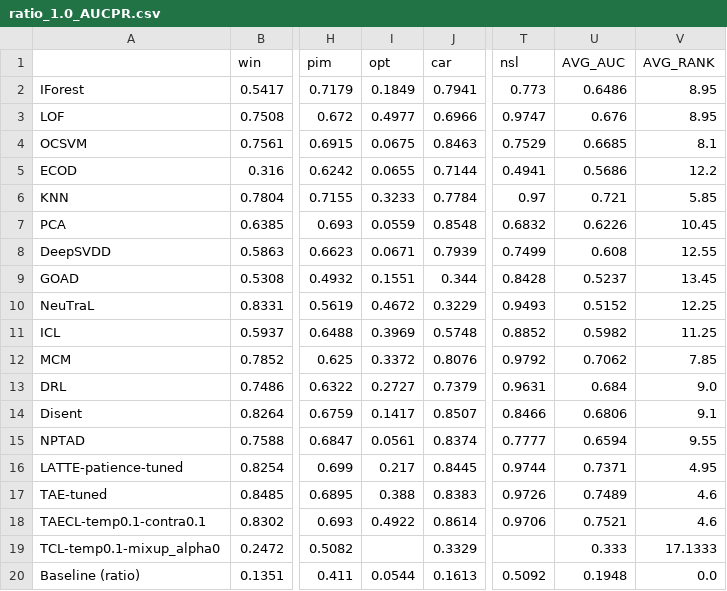
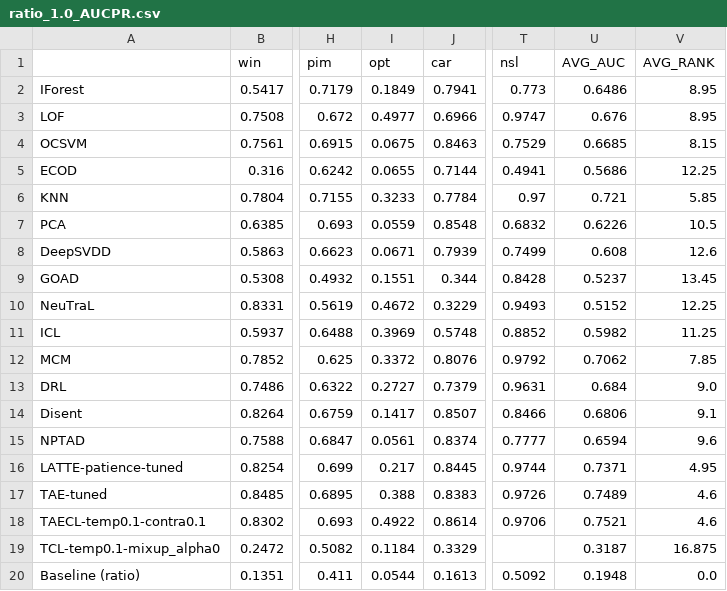
Before and after one commit to Cheol-Will/perceiver-ad, a CSV file: metrics/ratio_1.0_AUCPR.csv, drawn as a sheet; only a part is shown, gaps mark what is left out; the diff names each change by its address in the sheet, - before the commit and + after, or states it on an @@ line.

```diff
--- a/metrics/ratio_1.0_AUCPR.csv
+++ b/metrics/ratio_1.0_AUCPR.csv
-V4 (AVG_RANK): 8.1
+V4 (AVG_RANK): 8.15
-V5 (AVG_RANK): 12.2
+V5 (AVG_RANK): 12.25
-V7 (AVG_RANK): 10.45
+V7 (AVG_RANK): 10.5
-V8 (AVG_RANK): 12.55
+V8 (AVG_RANK): 12.6
-V15 (AVG_RANK): 9.55
+V15 (AVG_RANK): 9.6
-I19 (opt): (empty)
+I19 (opt): 0.1184
-U19 (AVG_AUC): 0.333
+U19 (AVG_AUC): 0.3187
-V19 (AVG_RANK): 17.1333
+V19 (AVG_RANK): 16.875
```
Also changed, not shown: metrics/ratio_1.0_AUCPR_T.csv.
